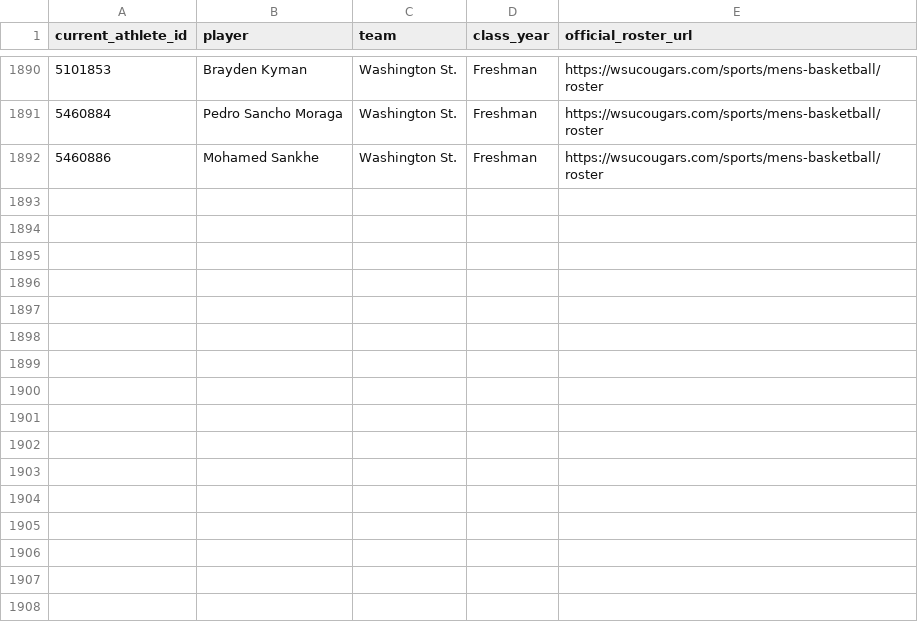
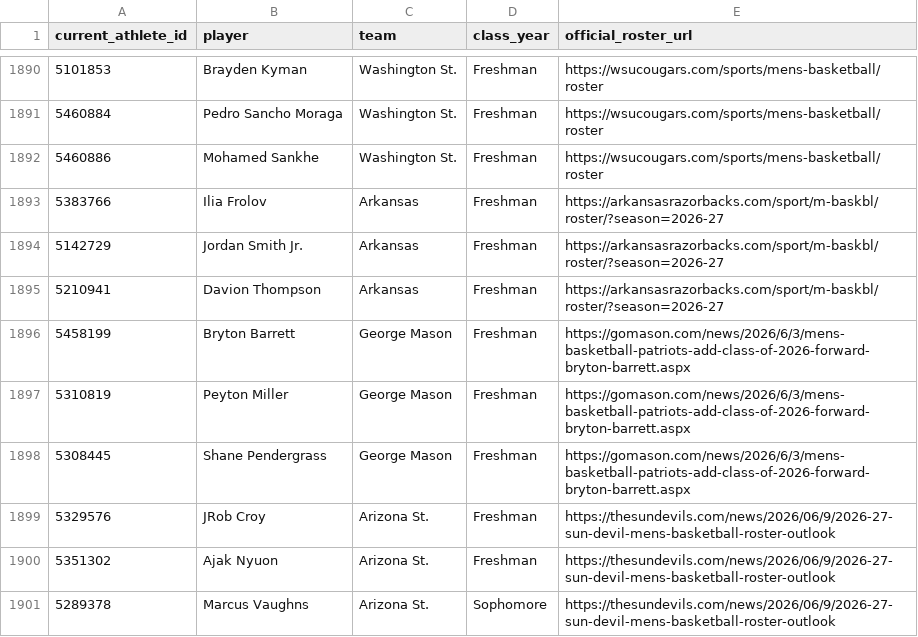
Before and after one commit to jbryancoburn-netizen/sporting-life-times, a CSV file: data/ncaam-2026-27-school-roster-class-years.csv, drawn as a sheet; only a part is shown, gaps mark what is left out; the diff names each change by its address in the sheet, - before the commit and + after, or states it on an @@ line.

Commit message:
Verify nine 2026-27 Arkansas George Mason and Arizona State players

```diff
--- a/data/ncaam-2026-27-school-roster-class-years.csv
+++ b/data/ncaam-2026-27-school-roster-class-years.csv
+row 1893: 5383766 | Ilia Frolov | Arkansas | Freshman | https://arkansasrazorbacks.com/sport/m-baskbl/roster/?season=2026-27
+row 1894: 5142729 | Jordan Smith Jr. | Arkansas | Freshman | https://arkansasrazorbacks.com/sport/m-baskbl/roster/?season=2026-27
+row 1895: 5210941 | Davion Thompson | Arkansas | Freshman | https://arkansasrazorbacks.com/sport/m-baskbl/roster/?season=2026-27
+row 1896: 5458199 | Bryton Barrett | George Mason | Freshman | https://gomason.com/news/2026/6/3/mens-basketball-patriots-add-class-of-2026-forward-bryton-barrett.aspx
+row 1897: 5310819 | Peyton Miller | George Mason | Freshman | https://gomason.com/news/2026/6/3/mens-basketball-patriots-add-class-of-2026-forward-bryton-barrett.aspx
+row 1898: 5308445 | Shane Pendergrass | George Mason | Freshman | https://gomason.com/news/2026/6/3/mens-basketball-patriots-add-class-of-2026-forward-bryton-barrett.aspx
+row 1899: 5329576 | JRob Croy | Arizona St. | Freshman | https://thesundevils.com/news/2026/06/9/2026-27-sun-devil-mens-basketball-roster-outlook
+row 1900: 5351302 | Ajak Nyuon | Arizona St. | Freshman | https://thesundevils.com/news/2026/06/9/2026-27-sun-devil-mens-basketball-roster-outlook
+row 1901: 5289378 | Marcus Vaughns | Arizona St. | Sophomore | https://thesundevils.com/news/2026/06/9/2026-27-sun-devil-mens-basketball-roster-outlook
```
